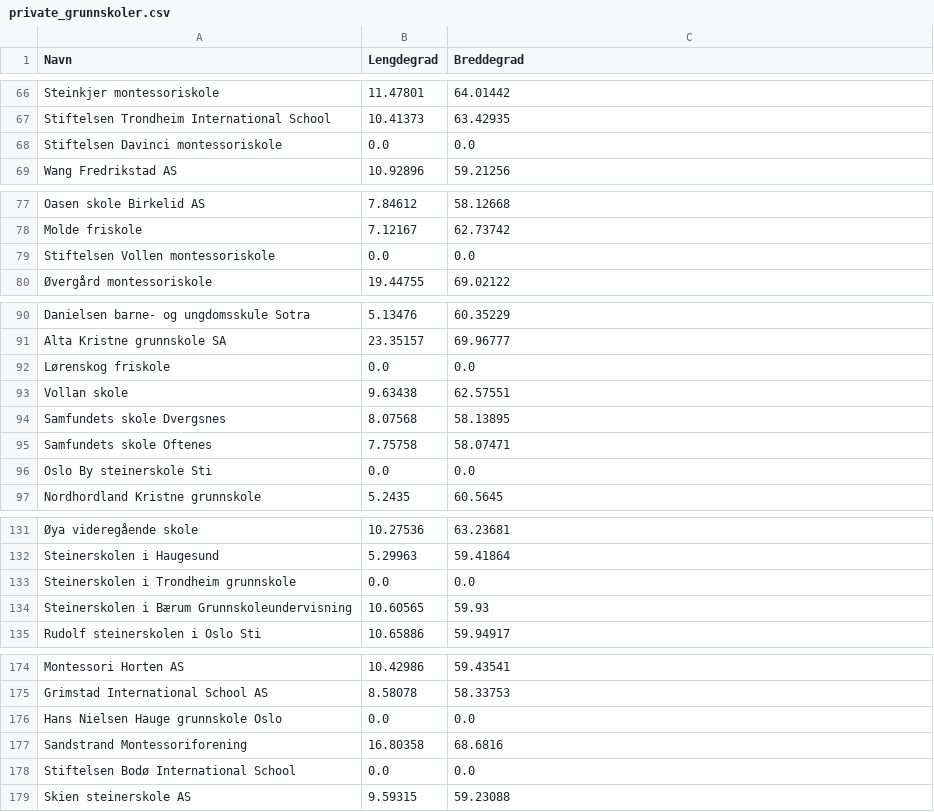
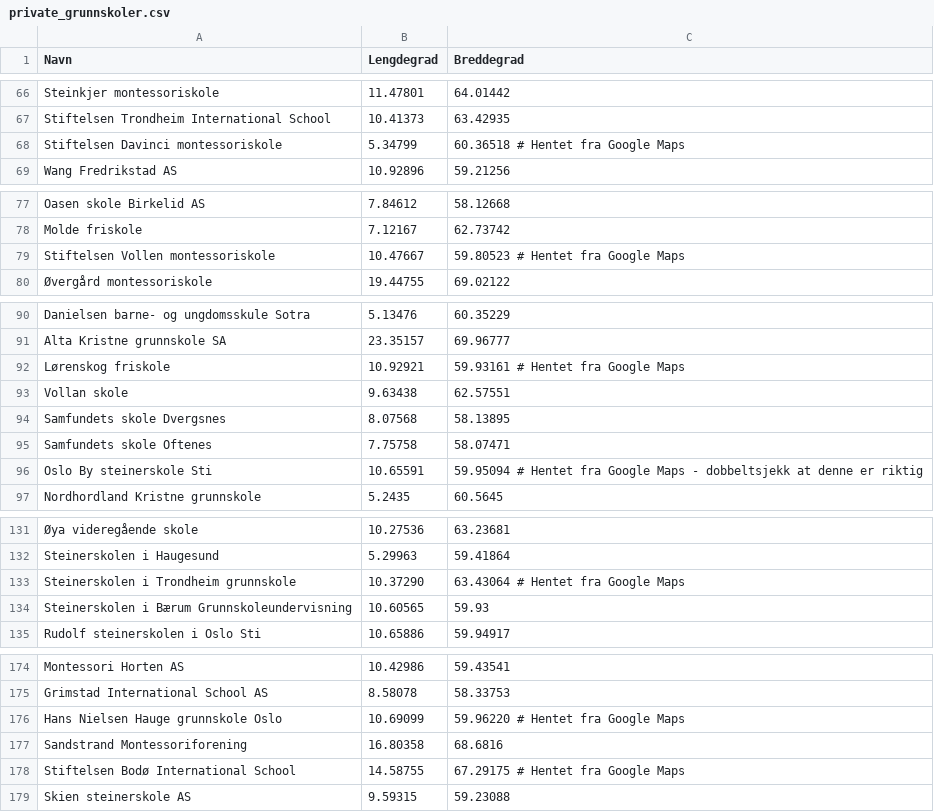
Before and after one commit to ArtaHamiti/Skolekart, a CSV file: private_grunnskoler.csv, drawn as a sheet; only a part is shown, gaps mark what is left out; the diff covers the shown part only; the diff names each change by its address in the sheet, - before the commit and + after, or states it on an @@ line.

Commit message:
La til grunnskoler i kartet

```diff
--- a/private_grunnskoler.csv
+++ b/private_grunnskoler.csv
-B68 (Lengdegrad): 0.0
+B68 (Lengdegrad): 5.34799
-C68 (Breddegrad): 0.0
+C68 (Breddegrad): 60.36518 # Hentet fra Google Maps
-B79 (Lengdegrad): 0.0
+B79 (Lengdegrad): 10.47667
-C79 (Breddegrad): 0.0
+C79 (Breddegrad): 59.80523 # Hentet fra Google Maps
-B92 (Lengdegrad): 0.0
+B92 (Lengdegrad): 10.92921
-C92 (Breddegrad): 0.0
+C92 (Breddegrad): 59.93161 # Hentet fra Google Maps
-B96 (Lengdegrad): 0.0
+B96 (Lengdegrad): 10.65591
-C96 (Breddegrad): 0.0
+C96 (Breddegrad): 59.95094 # Hentet fra Google Maps - dobbeltsjekk at denne er riktig
-B133 (Lengdegrad): 0.0
+B133 (Lengdegrad): 10.37290
-C133 (Breddegrad): 0.0
+C133 (Breddegrad): 63.43064 # Hentet fra Google Maps
-B176 (Lengdegrad): 0.0
+B176 (Lengdegrad): 10.69099
-C176 (Breddegrad): 0.0
+C176 (Breddegrad): 59.96220 # Hentet fra Google Maps
-B178 (Lengdegrad): 0.0
+B178 (Lengdegrad): 14.58755
-C178 (Breddegrad): 0.0
+C178 (Breddegrad): 67.29175 # Hentet fra Google Maps
```
Also changed, not shown: 8 edited cells elsewhere in this file, 2 other files.
